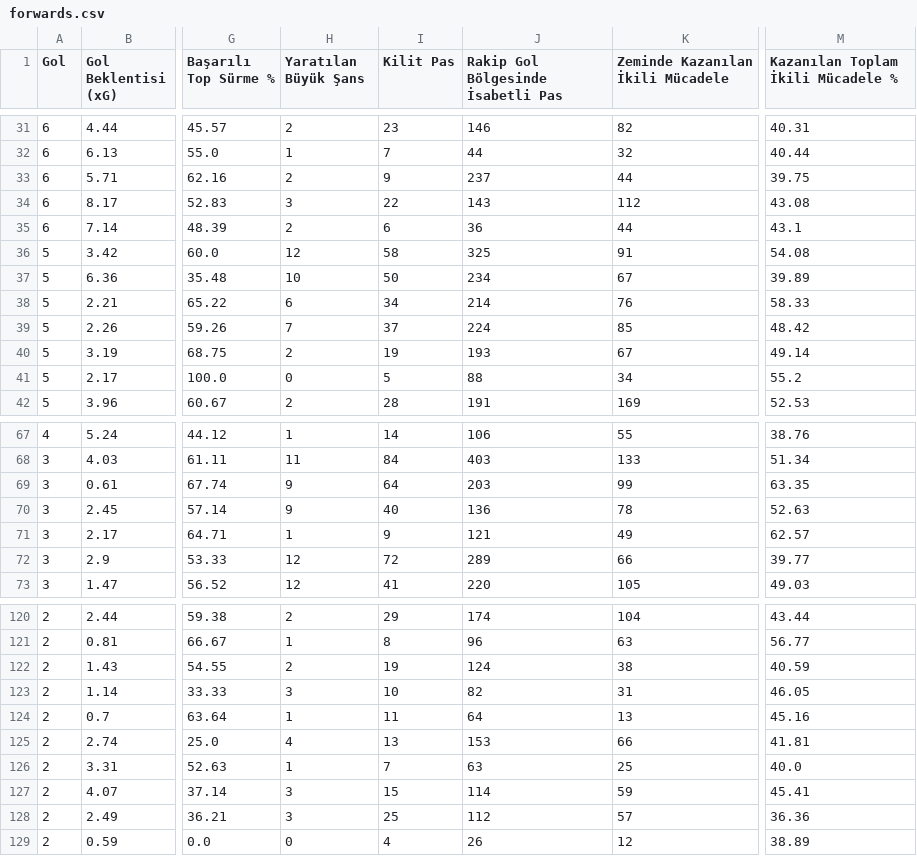
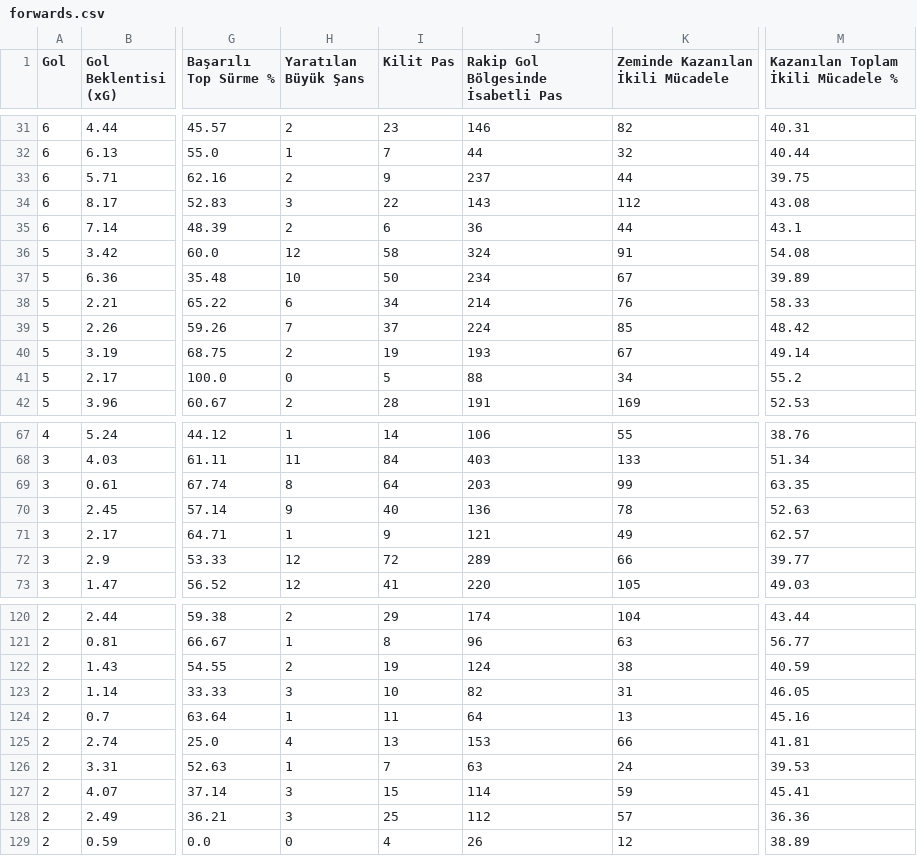
Before and after one commit to scatterradarcsv/csv_scatter_radar_total_noPos, a CSV file: forwards.csv, drawn as a sheet; only a part is shown, gaps mark what is left out; the diff names each change by its address in the sheet, - before the commit and + after, or states it on an @@ line.

Commit message:
Updated forwards.csv

```diff
--- a/forwards.csv
+++ b/forwards.csv
-J36: 325
+J36: 324
-H69 (Yaratılan Büyük Şans): 9
+H69 (Yaratılan Büyük Şans): 8
-K126 (Zeminde Kazanılan İkili Mücadele): 25
+K126 (Zeminde Kazanılan İkili Mücadele): 24
-M126: 40.0
+M126: 39.53
```
